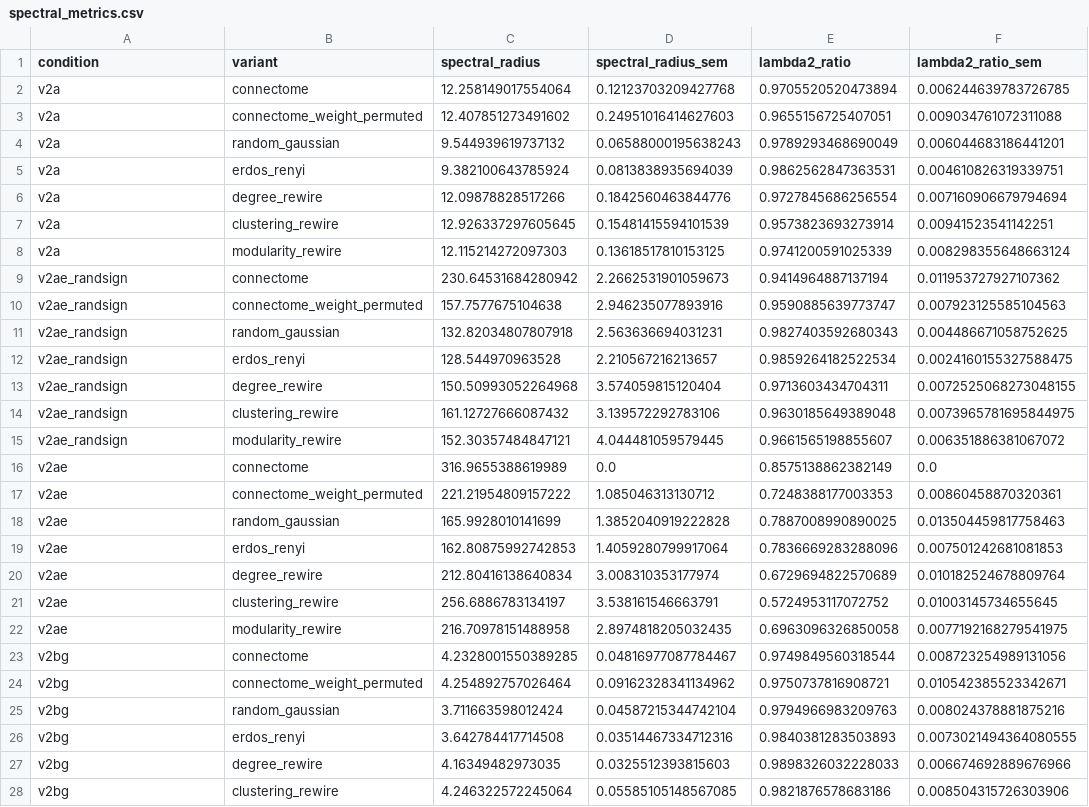
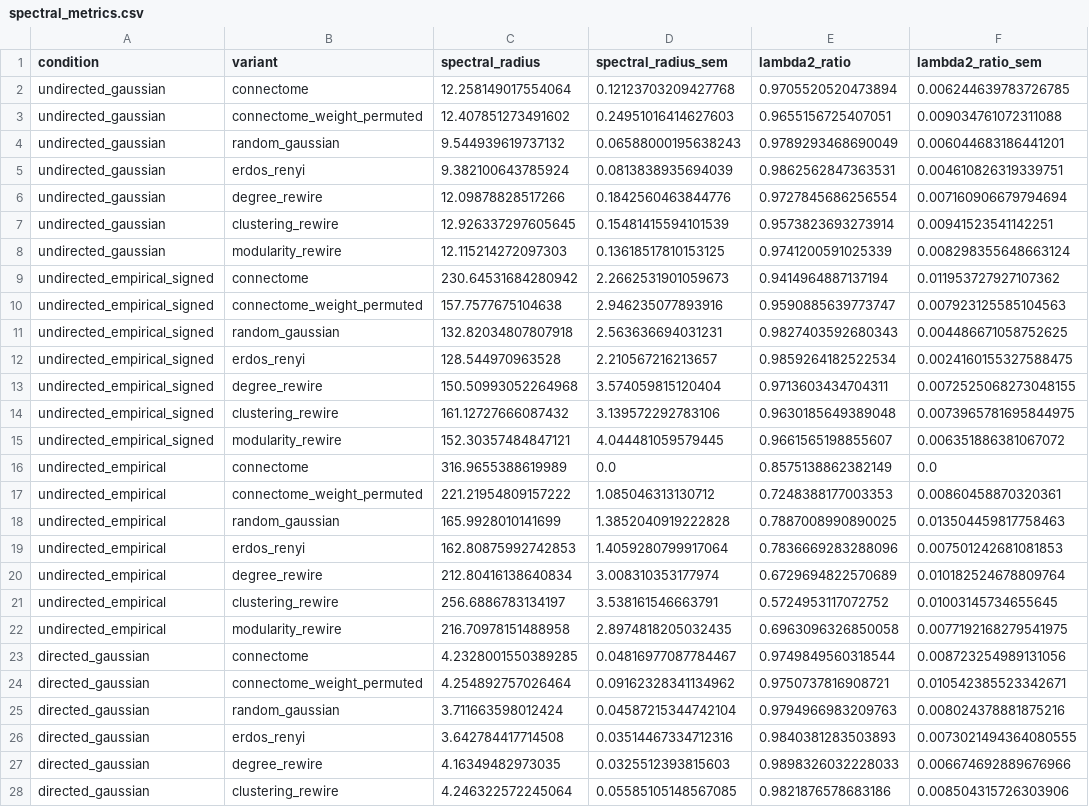
Before and after one commit to mmdt01/cognitive-connectomes, a CSV file: experiments/celegans/analysis/results/spectral_metrics.csv, drawn as a sheet; only a part is shown; the diff covers the shown part only; the diff names each change by its address in the sheet, - before the commit and + after, or states it on an @@ line.

Commit message:
results(celegans): regenerate figures/tables/manifests under new condition names
Relabel the condition column in every task's results (gitignored parquets) and
migrate the tracked manifests to the snake_case keys; regenerate all stats and
figures from the relabelled data (no matrix recompute) and re-run the spectral +
realization analysis drivers. Figures also pick up the n_seeds 5->10 sr_crit band
alignment. Numbers unchanged (relabel only).

```diff
--- a/experiments/celegans/analysis/results/spectral_metrics.csv
+++ b/experiments/celegans/analysis/results/spectral_metrics.csv
-A2:A8 (condition): v2a
+A2:A8 (condition): undirected_gaussian
-A9:A15 (condition): v2ae_randsign
+A9:A15 (condition): undirected_empirical_signed
-A16:A22 (condition): v2ae
+A16:A22 (condition): undirected_empirical
-A23:A28 (condition): v2bg
+A23:A28 (condition): directed_gaussian
```
Also changed, not shown: 22 edited cells elsewhere in this file, experiments/celegans/analysis/results/realization_summary.csv, 27 other files.
